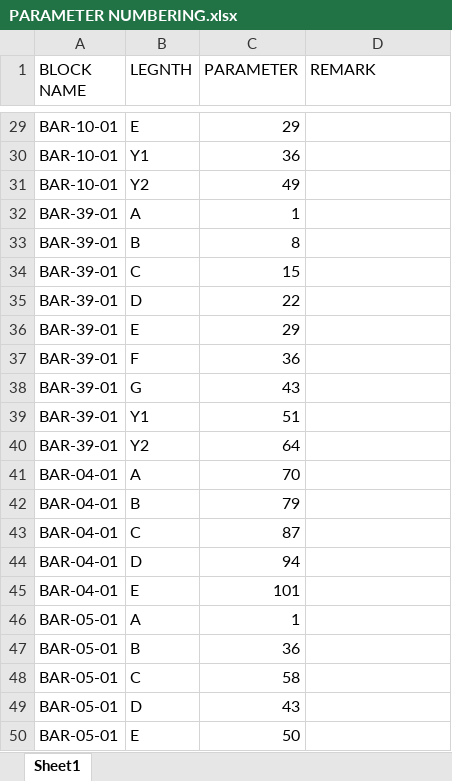
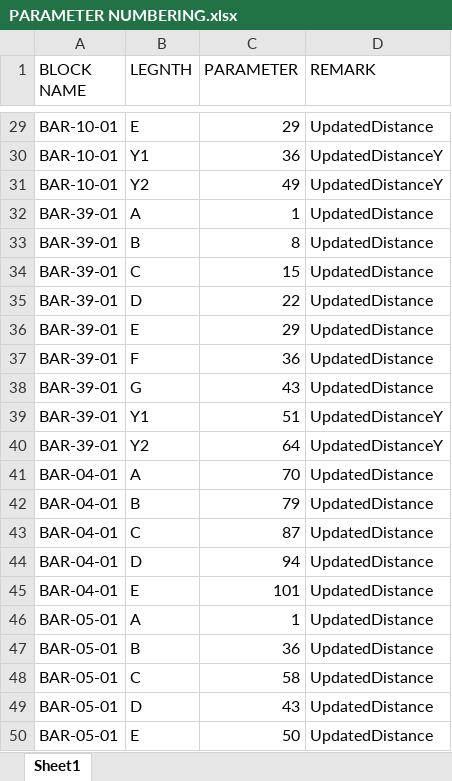
Before and after one commit to mohamadalitellawi/bbspy, an Excel workbook: wip/PARAMETER NUMBERING.xlsx, sheet Sheet1, drawn as a sheet; only a part is shown, gaps mark what is left out; values as stored, in another font and other column widths than the file's, no borders; the diff covers the shown part only; the diff names each change by its address in the sheet, - before the commit and + after, or states it on an @@ line.

```diff
--- a/wip/PARAMETER NUMBERING.xlsx (sheet Sheet1)
+++ b/wip/PARAMETER NUMBERING.xlsx (sheet Sheet1)
-D29 (REMARK): (empty)
+D29 (REMARK): UpdatedDistance
-D30:D31 (REMARK): (empty)
+D30:D31 (REMARK): UpdatedDistanceY
-D32:D38 (REMARK): (empty)
+D32:D38 (REMARK): UpdatedDistance
-D39:D40 (REMARK): (empty)
+D39:D40 (REMARK): UpdatedDistanceY
-D41:D50 (REMARK): (empty)
+D41:D50 (REMARK): UpdatedDistance
```
Also changed, not shown: 25 edited cells elsewhere in this sheet, 11 other files.
